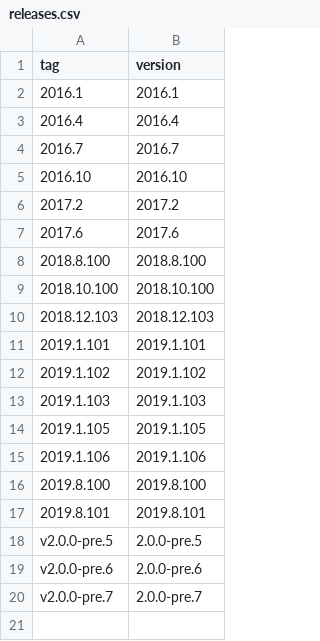
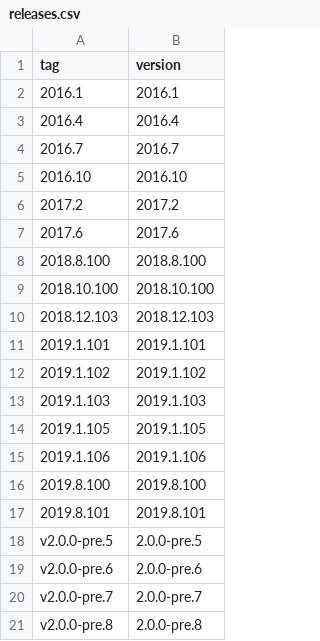
Before and after one commit to vivliostyle/vivliostyle.github.io, a CSV file: _data/releases.csv, drawn as a sheet.

Commit message:
Update Vivliostyle Pre-release (original commit: f534b9755e4ecf197e9f742eda058365d3b8875b)

```diff
--- a/_data/releases.csv
+++ b/_data/releases.csv
@@ -20 +20,2 @@ v2.0.0-pre.6,2.0.0-pre.6
 v2.0.0-pre.7,2.0.0-pre.7
+v2.0.0-pre.8,2.0.0-pre.8
```
Also changed, not shown: 17 other files.
